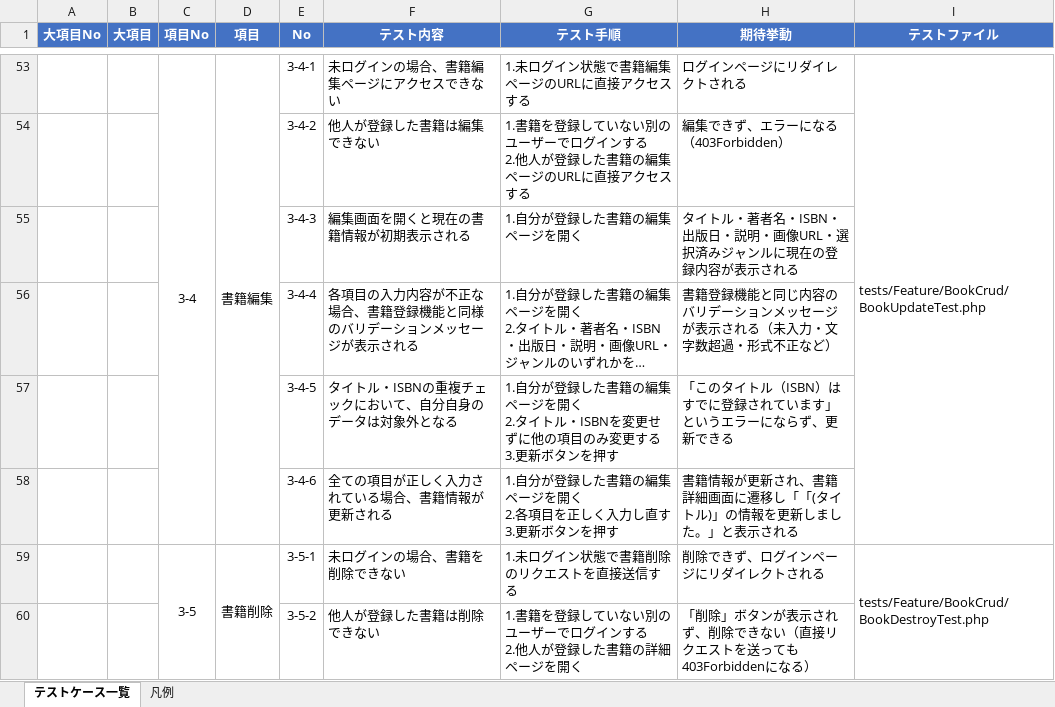
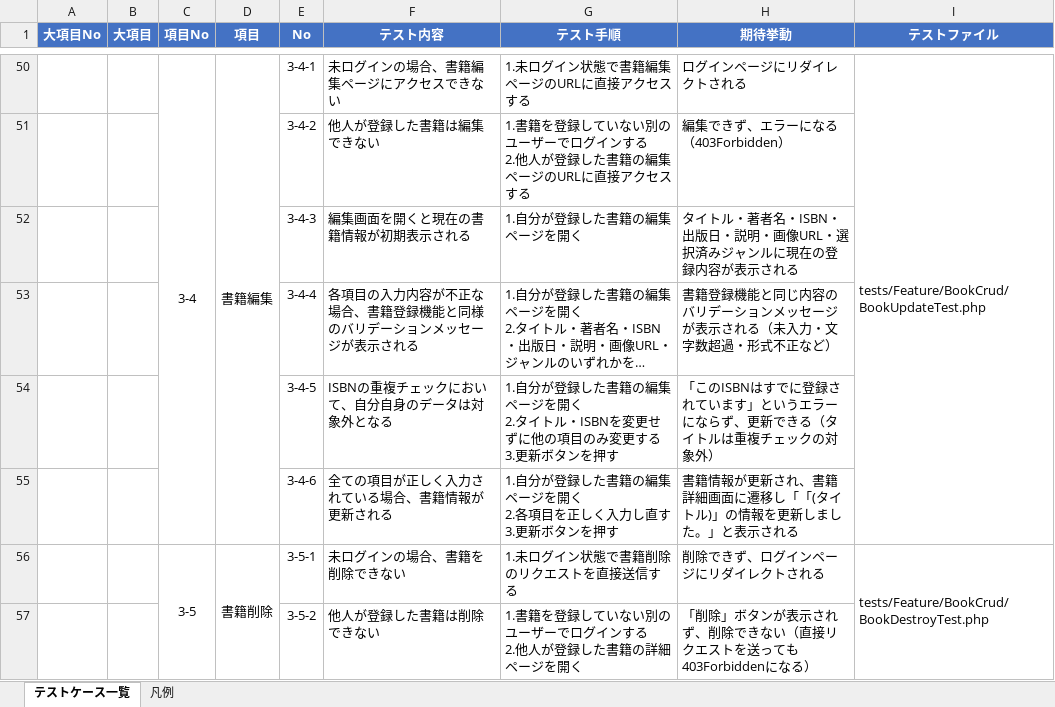
Before and after one commit to yuichiro-yamada/bookshelf, an Excel workbook: テストケース一覧.xlsx, sheet テストケース一覧, drawn as a sheet; only a part is shown, gaps mark what is left out; long unchanged cells end in …; values as stored, in another font and other column widths than the file's, no borders; addresses are those after the commit; the diff covers the shown part only; the diff names each change by its address in the sheet, - before the commit and + after, or states it on an @@ line.

Commit message:
READMEをプロジェクト用に作成し、テストケース一覧・テーブル仕様書を実装に合わせて更新

```diff
--- a/テストケース一覧.xlsx (sheet テストケース一覧)
+++ b/テストケース一覧.xlsx (sheet テストケース一覧)
-F54 (テスト内容): タイトル・ISBNの重複チェックにおいて、自分自身のデータは対象外となる
+F54 (テスト内容): ISBNの重複チェックにおいて、自分自身のデータは対象外となる
-H54 (期待挙動): 「このタイトル（ISBN）はすでに登録されています」というエラーにならず、更新できる
+H54 (期待挙動): 「このISBNはすでに登録されています」というエラーにならず、更新できる（タイトルは重複チェックの対象外）
```
Also changed, not shown: 21 added rows, 4 removed rows and 25 edited cells elsewhere in this sheet, sheet 凡例, テーブル仕様書.xlsx, 2 other files.
